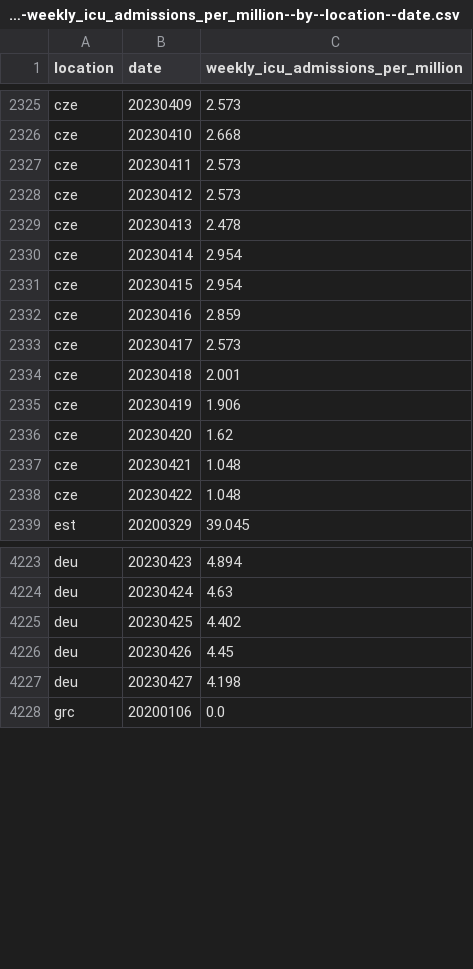
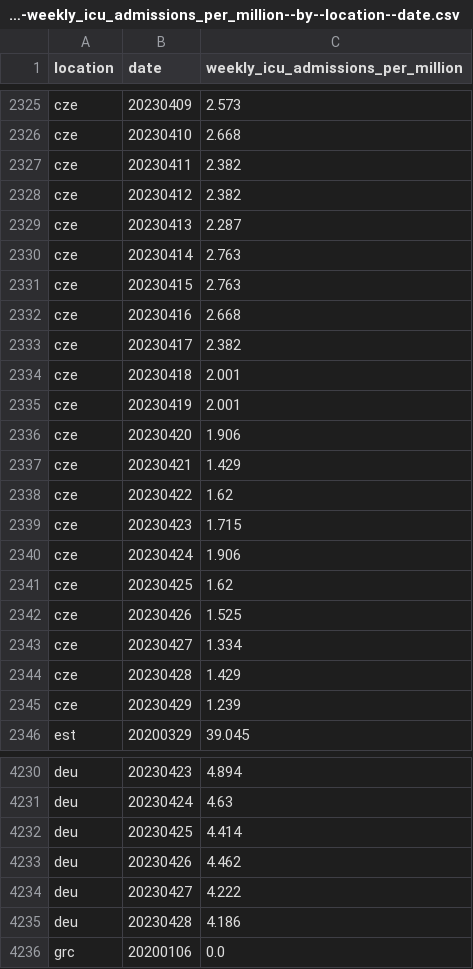
Before and after one commit to open-numbers/ddf--owid--covid_19, a CSV file: ddf--datapoints--weekly_icu_admissions_per_million--by--location--date.csv, drawn as a sheet; only a part is shown, gaps mark what is left out; the diff covers the shown part only.

```diff
--- a/ddf--datapoints--weekly_icu_admissions_per_million--by--location--date.csv
+++ b/ddf--datapoints--weekly_icu_admissions_per_million--by--location--date.csv
@@ -2326,14 +2326,21 @@ cze,20230409,2.573
 cze,20230410,2.668
-cze,20230411,2.573
-cze,20230412,2.573
-cze,20230413,2.478
-cze,20230414,2.954
-cze,20230415,2.954
-cze,20230416,2.859
-cze,20230417,2.573
+cze,20230411,2.382
+cze,20230412,2.382
+cze,20230413,2.287
+cze,20230414,2.763
+cze,20230415,2.763
+cze,20230416,2.668
+cze,20230417,2.382
 cze,20230418,2.001
-cze,20230419,1.906
-cze,20230420,1.62
-cze,20230421,1.048
-cze,20230422,1.048
+cze,20230419,2.001
+cze,20230420,1.906
+cze,20230421,1.429
+cze,20230422,1.62
+cze,20230423,1.715
+cze,20230424,1.906
+cze,20230425,1.62
+cze,20230426,1.525
+cze,20230427,1.334
+cze,20230428,1.429
+cze,20230429,1.239
 est,20200329,39.045
@@ -4224,5 +4231,6 @@ deu,20230423,4.894
 deu,20230424,4.63
-deu,20230425,4.402
-deu,20230426,4.45
-deu,20230427,4.198
+deu,20230425,4.414
+deu,20230426,4.462
+deu,20230427,4.222
+deu,20230428,4.186
 grc,20200106,0.0
```
Also changed, not shown: 3 added rows and 45 edited cells elsewhere in this file, ddf--datapoints--total_boosters--by--location--date.csv, ddf--datapoints--total_boosters_per_hundred--by--location--date.csv, 25 other files.
